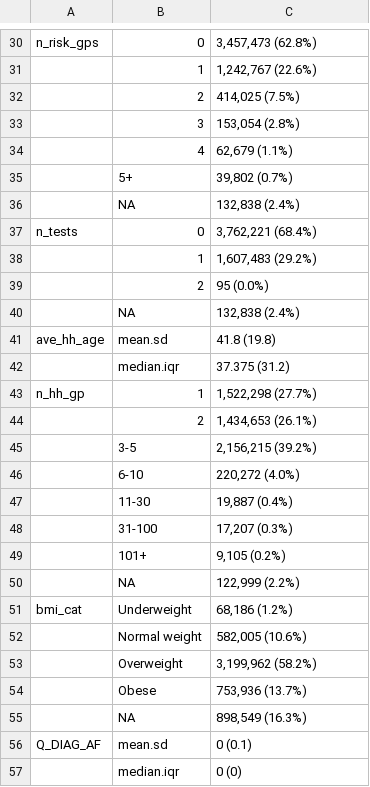
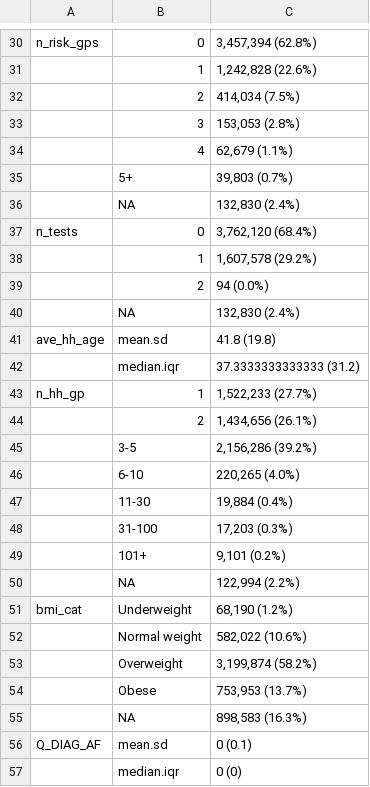
Before and after one commit to EAVE-II/AY4.2-variant, a CSV file: output/summary_table_weights_cohort.csv, drawn as a sheet; only a part is shown, gaps mark what is left out; the diff covers the shown part only.

```diff
--- a/output/summary_table_weights_cohort.csv
+++ b/output/summary_table_weights_cohort.csv
@@ -30,27 +30,27 @@
-"n_risk_gps","0","3,457,473 (62.8%)"
-"","1","1,242,767 (22.6%)"
-"","2","414,025 (7.5%)"
-"","3","153,054 (2.8%)"
+"n_risk_gps","0","3,457,394 (62.8%)"
+"","1","1,242,828 (22.6%)"
+"","2","414,034 (7.5%)"
+"","3","153,053 (2.8%)"
 "","4","62,679 (1.1%)"
-"","5+","39,802 (0.7%)"
-"",NA,"132,838 (2.4%)"
-"n_tests","0","3,762,221 (68.4%)"
-"","1","1,607,483 (29.2%)"
-"","2","95 (0.0%)"
-"",NA,"132,838 (2.4%)"
+"","5+","39,803 (0.7%)"
+"",NA,"132,830 (2.4%)"
+"n_tests","0","3,762,120 (68.4%)"
+"","1","1,607,578 (29.2%)"
+"","2","94 (0.0%)"
+"",NA,"132,830 (2.4%)"
 "ave_hh_age","mean.sd","41.8 (19.8)"
-"","median.iqr","37.375 (31.2)"
-"n_hh_gp","1","1,522,298 (27.7%)"
-"","2","1,434,653 (26.1%)"
-"","3-5","2,156,215 (39.2%)"
-"","6-10","220,272 (4.0%)"
-"","11-30","19,887 (0.4%)"
-"","31-100","17,207 (0.3%)"
-"","101+","9,105 (0.2%)"
-"",NA,"122,999 (2.2%)"
-"bmi_cat","Underweight","68,186 (1.2%)"
-"","Normal weight","582,005 (10.6%)"
-"","Overweight","3,199,962 (58.2%)"
-"","Obese","753,936 (13.7%)"
-"",NA,"898,549 (16.3%)"
+"","median.iqr","37.3333333333333 (31.2)"
+"n_hh_gp","1","1,522,233 (27.7%)"
+"","2","1,434,656 (26.1%)"
+"","3-5","2,156,286 (39.2%)"
+"","6-10","220,265 (4.0%)"
+"","11-30","19,884 (0.4%)"
+"","31-100","17,203 (0.3%)"
+"","101+","9,101 (0.2%)"
+"",NA,"122,994 (2.2%)"
+"bmi_cat","Underweight","68,190 (1.2%)"
+"","Normal weight","582,022 (10.6%)"
+"","Overweight","3,199,874 (58.2%)"
+"","Obese","753,953 (13.7%)"
+"",NA,"898,583 (16.3%)"
 "Q_DIAG_AF","mean.sd","0 (0.1)"
```
Also changed, not shown: 36 edited cells elsewhere in this file, output/summary_table_weights_seq.csv, 6 other files.
